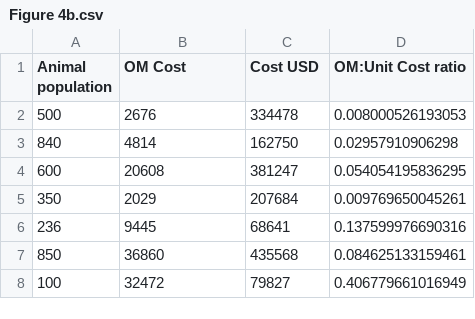
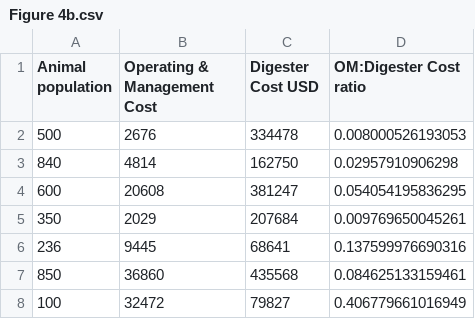
Before and after one commit to gruizmer/COW2NUTRIENT, a CSV file: ToolPaper_DataFiles/Manuscript/Figure 4/Figure 4b.csv, drawn as a sheet.

Commit message:
Update Figure 4b.csv

```diff
--- a/ToolPaper_DataFiles/Manuscript/Figure 4/Figure 4b.csv
+++ b/ToolPaper_DataFiles/Manuscript/Figure 4/Figure 4b.csv
@@ -1,2 +1,2 @@
-Animal population,OM Cost,Cost USD,OM:Unit Cost ratio
+Animal population,Operating & Management Cost, Digester Cost USD,OM:Digester Cost ratio
 500,2676,334478,0.008000526193053
```
